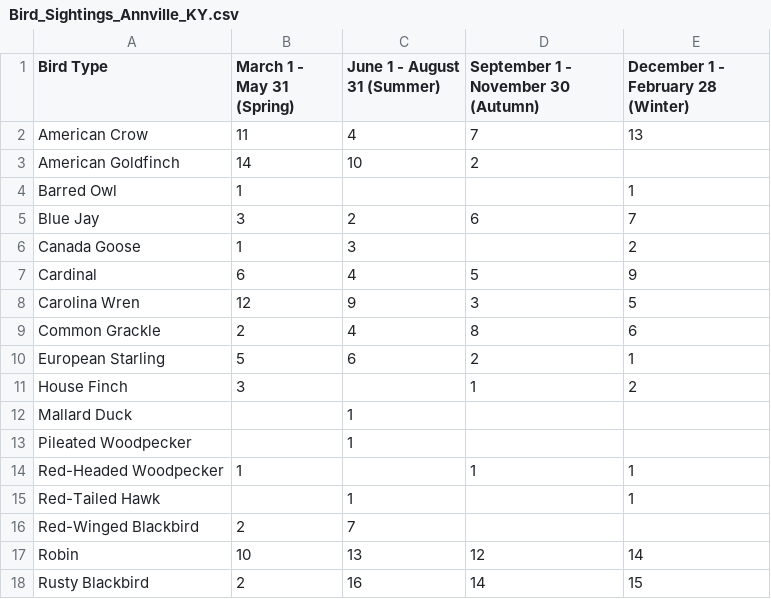
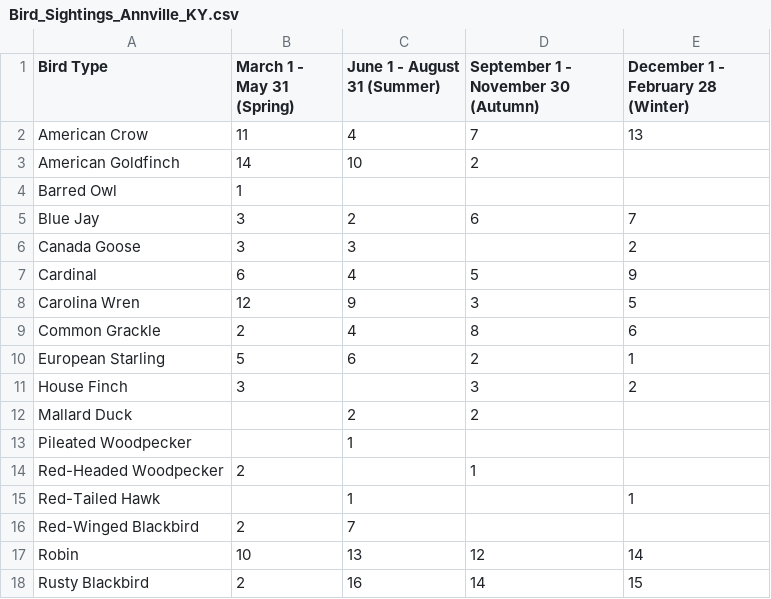
Before and after one commit to davidthecodingguy/Birds_In_My_Window, a CSV file: assets/Bird_Sightings_Annville_KY.csv, drawn as a sheet.

```diff
--- a/assets/Bird_Sightings_Annville_KY.csv
+++ b/assets/Bird_Sightings_Annville_KY.csv
@@ -3,5 +3,5 @@ American Crow,11,4,7,13
 American Goldfinch,14,10,2,
-Barred Owl,1,,,1
+Barred Owl,1,,,
 Blue Jay,3,2,6,7
-Canada Goose,1,3,,2
+Canada Goose,3,3,,2
 Cardinal,6,4,5,9
@@ -10,6 +10,6 @@ Common Grackle,2,4,8,6
 European Starling,5,6,2,1
-House Finch,3,,1,2
-Mallard Duck,,1,,
+House Finch,3,,3,2
+Mallard Duck,,2,2,
 Pileated Woodpecker,,1,,
-Red-Headed Woodpecker,1,,1,1
+Red-Headed Woodpecker,2,,1,
 Red-Tailed Hawk,,1,,1
```
Also changed, not shown: 3 other files.
